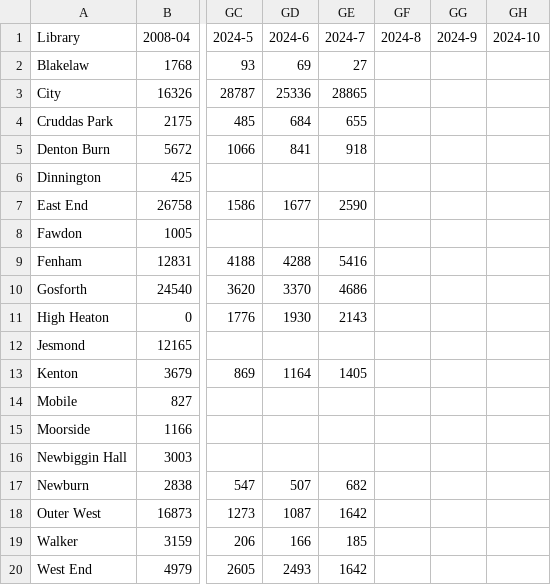
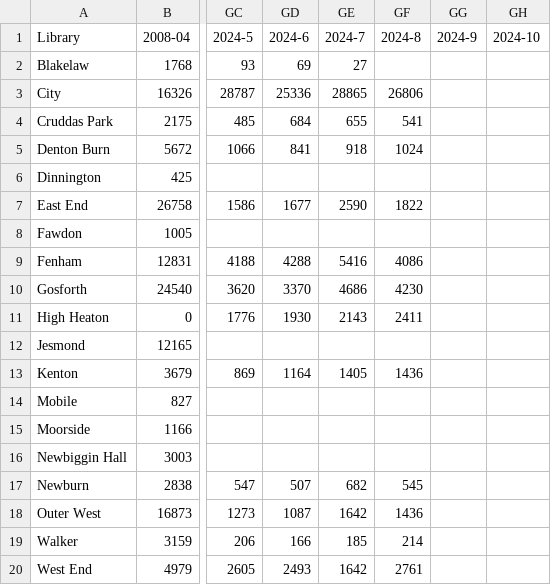
Before and after one commit to ToonLibraries/library-open-data, a CSV file: visitor-figures/2008-onwards-monthly-visits.csv, drawn as a sheet; only a part is shown, gaps mark what is left out; the diff names each change by its address in the sheet, - before the commit and + after, or states it on an @@ line.

Commit message:
Figures up to August 2024

```diff
--- a/visitor-figures/2008-onwards-monthly-visits.csv
+++ b/visitor-figures/2008-onwards-monthly-visits.csv
-GF3 (2024-8): (empty)
+GF3 (2024-8): 26806
-GF4 (2024-8): (empty)
+GF4 (2024-8): 541
-GF5 (2024-8): (empty)
+GF5 (2024-8): 1024
-GF7 (2024-8): (empty)
+GF7 (2024-8): 1822
-GF9 (2024-8): (empty)
+GF9 (2024-8): 4086
-GF10 (2024-8): (empty)
+GF10 (2024-8): 4230
-GF11 (2024-8): (empty)
+GF11 (2024-8): 2411
-GF13 (2024-8): (empty)
+GF13 (2024-8): 1436
-GF17 (2024-8): (empty)
+GF17 (2024-8): 545
-GF18 (2024-8): (empty)
+GF18 (2024-8): 1436
-GF19 (2024-8): (empty)
+GF19 (2024-8): 214
-GF20 (2024-8): (empty)
+GF20 (2024-8): 2761
```
